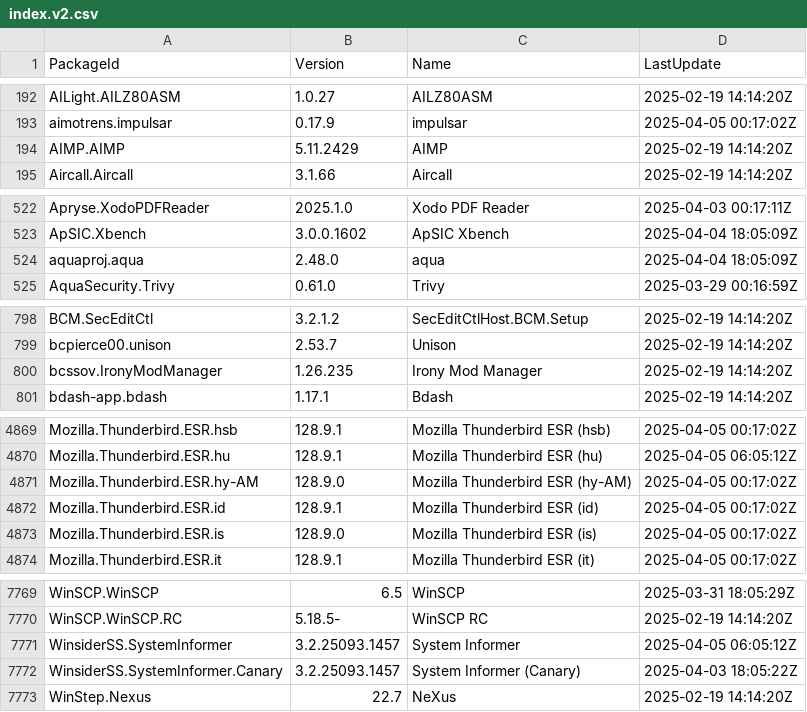
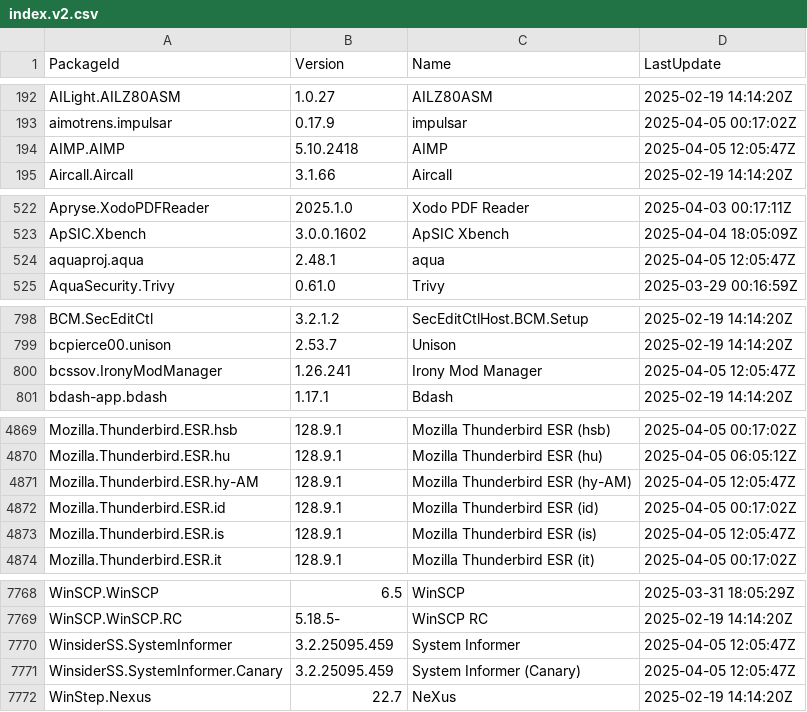
Before and after one commit to svrooij/winget-pkgs-index, a CSV file: index.v2.csv, drawn as a sheet; only a part is shown, gaps mark what is left out; the diff covers the shown part only.

```diff
--- a/index.v2.csv
+++ b/index.v2.csv
@@ -193,3 +193,3 @@
 "aimotrens.impulsar","0.17.9","impulsar","2025-04-05 00:17:02Z"
-"AIMP.AIMP","5.11.2429","AIMP","2025-02-19 14:14:20Z"
+"AIMP.AIMP","5.10.2418","AIMP","2025-04-05 12:05:47Z"
 "Aircall.Aircall","3.1.66","Aircall","2025-02-19 14:14:20Z"
@@ -523,3 +523,3 @@
 "ApSIC.Xbench","3.0.0.1602","ApSIC Xbench","2025-04-04 18:05:09Z"
-"aquaproj.aqua","2.48.0","aqua","2025-04-04 18:05:09Z"
+"aquaproj.aqua","2.48.1","aqua","2025-04-05 12:05:47Z"
 "AquaSecurity.Trivy","0.61.0","Trivy","2025-03-29 00:16:59Z"
@@ -799,3 +799,3 @@
 "bcpierce00.unison","2.53.7","Unison","2025-02-19 14:14:20Z"
-"bcssov.IronyModManager","1.26.235","Irony Mod Manager","2025-02-19 14:14:20Z"
+"bcssov.IronyModManager","1.26.241","Irony Mod Manager","2025-04-05 12:05:47Z"
 "bdash-app.bdash","1.17.1","Bdash","2025-02-19 14:14:20Z"
@@ -4870,5 +4870,5 @@
 "Mozilla.Thunderbird.ESR.hu","128.9.1","Mozilla Thunderbird ESR (hu)","2025-04-05 06:05:12Z"
-"Mozilla.Thunderbird.ESR.hy-AM","128.9.0","Mozilla Thunderbird ESR (hy-AM)","2025-04-05 00:17:02Z"
+"Mozilla.Thunderbird.ESR.hy-AM","128.9.1","Mozilla Thunderbird ESR (hy-AM)","2025-04-05 12:05:47Z"
 "Mozilla.Thunderbird.ESR.id","128.9.1","Mozilla Thunderbird ESR (id)","2025-04-05 00:17:02Z"
-"Mozilla.Thunderbird.ESR.is","128.9.0","Mozilla Thunderbird ESR (is)","2025-04-05 00:17:02Z"
+"Mozilla.Thunderbird.ESR.is","128.9.1","Mozilla Thunderbird ESR (is)","2025-04-05 12:05:47Z"
 "Mozilla.Thunderbird.ESR.it","128.9.1","Mozilla Thunderbird ESR (it)","2025-04-05 00:17:02Z"
@@ -7770,4 +7769,4 @@
 "WinSCP.WinSCP.RC","5.18.5-","WinSCP RC","2025-02-19 14:14:20Z"
-"WinsiderSS.SystemInformer","3.2.25093.1457","System Informer","2025-04-05 06:05:12Z"
-"WinsiderSS.SystemInformer.Canary","3.2.25093.1457","System Informer (Canary)","2025-04-03 18:05:22Z"
+"WinsiderSS.SystemInformer","3.2.25095.459","System Informer","2025-04-05 12:05:47Z"
+"WinsiderSS.SystemInformer.Canary","3.2.25095.459","System Informer (Canary)","2025-04-05 12:05:47Z"
 "WinStep.Nexus","22.7","NeXus","2025-02-19 14:14:20Z"
```
Also changed, not shown: 1 removed row and 104 edited cells elsewhere in this file, index.csv, 2 other files.
